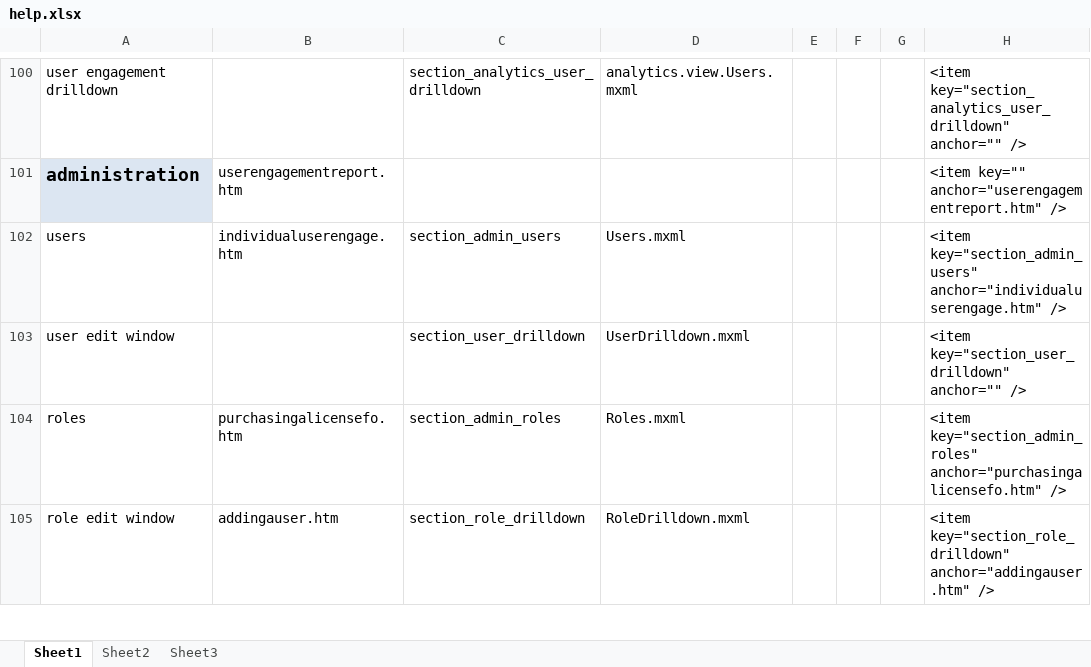
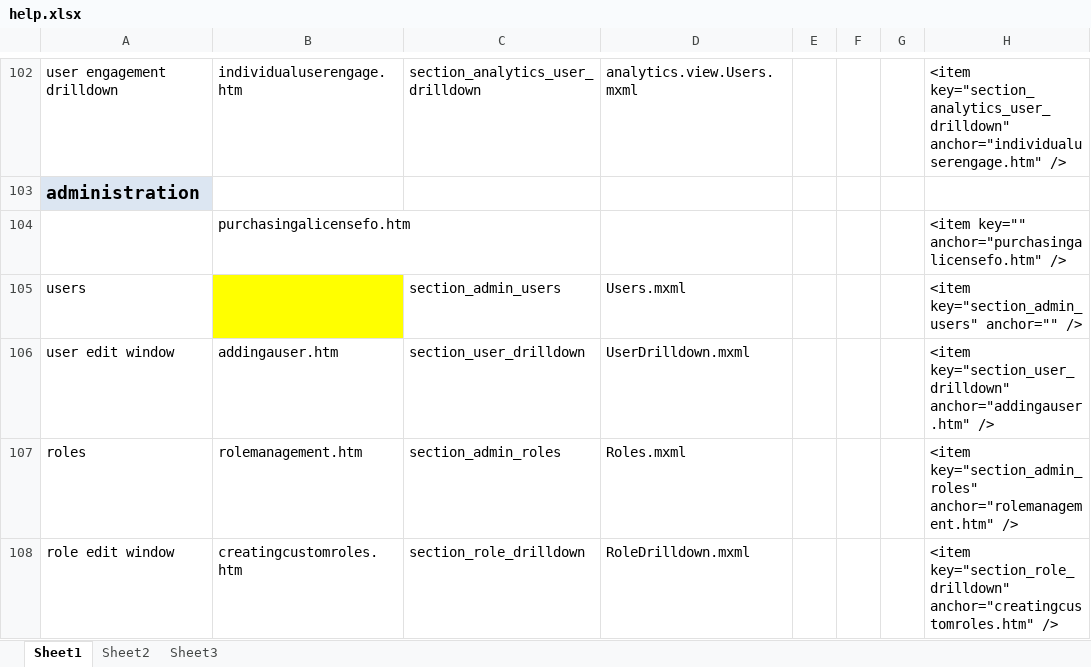
Before and after one commit to kaltura/kmc, an Excel workbook: KMC/docs/help.xlsx, sheet Sheet1, drawn as a sheet; only a part is shown, gaps mark what is left out; values as stored, in another font and other column widths than the file's, no borders; addresses are those after the commit; the diff covers the shown part only; the diff names each change by its address in the sheet, - before the commit and + after, or states it on an @@ line.

```diff
--- a/KMC/docs/help.xlsx (sheet Sheet1)
+++ b/KMC/docs/help.xlsx (sheet Sheet1)
-B102: (empty)
+B102: individualuserengage.htm
-H102: <item key="section_analytics_user_drilldown" anchor="" />
+H102: <item key="section_analytics_user_drilldown" anchor="individualuserengage.htm" />
-B103: userengagementreport.htm
+B103: (empty)
-H103: <item key="" anchor="userengagementreport.htm" />
+H103: (empty)
+row 104:  | purchasingalicensefo.htm |  |  |  |  |  | <item key="" anchor="purchasingalicensefo.htm" />
-B105: individualuserengage.htm
+B105: (empty)
-B105 fill: none
+B105 fill: #FFFF00
-H105: <item key="section_admin_users" anchor="individualuserengage.htm" />
+H105: <item key="section_admin_users" anchor="" />
-B106: (empty)
+B106: addingauser.htm
-H106: <item key="section_user_drilldown" anchor="" />
+H106: <item key="section_user_drilldown" anchor="addingauser.htm" />
-B107: purchasingalicensefo.htm
+B107: rolemanagement.htm
-H107: <item key="section_admin_roles" anchor="purchasingalicensefo.htm" />
+H107: <item key="section_admin_roles" anchor="rolemanagement.htm" />
-B108: addingauser.htm
+B108: creatingcustomroles.htm
-H108: <item key="section_role_drilldown" anchor="addingauser.htm" />
+H108: <item key="section_role_drilldown" anchor="creatingcustomroles.htm" />
```
Also changed, not shown: 2 added rows, 1 removed row, 65 edited cells and cell formats elsewhere in this sheet, formulas that keep their value, 11 other files.
